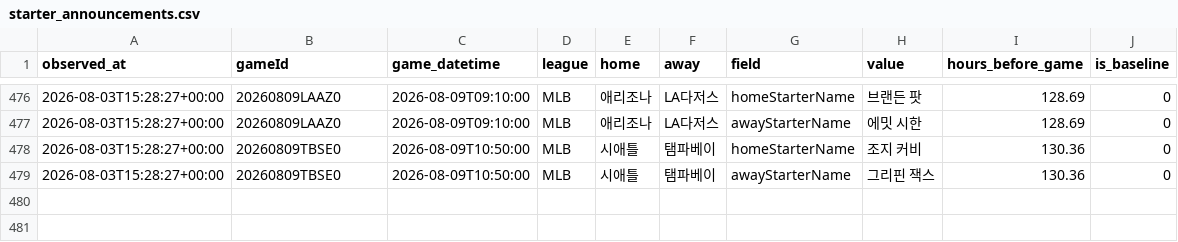
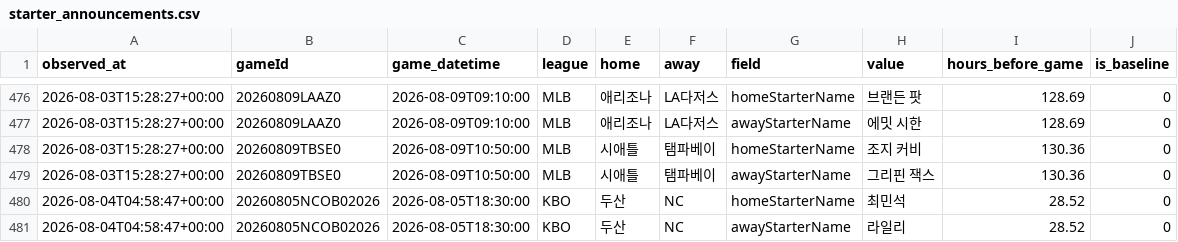
Before and after one commit to choigod1023/proto-odds-research, a CSV file: data/raw/info_watch/starter_announcements.csv, drawn as a sheet; only a part is shown, gaps mark what is left out; the diff names each change by its address in the sheet, - before the commit and + after, or states it on an @@ line.

```diff
--- a/data/raw/info_watch/starter_announcements.csv
+++ b/data/raw/info_watch/starter_announcements.csv
+row 480: 2026-08-04T04:58:47+00:00 | 20260805NCOB02026 | 2026-08-05T18:30:00 | KBO | 두산 | NC | homeStarterName | 최민석 | 28.52 | 0
+row 481: 2026-08-04T04:58:47+00:00 | 20260805NCOB02026 | 2026-08-05T18:30:00 | KBO | 두산 | NC | awayStarterName | 라일리 | 28.52 | 0
```
Also changed, not shown: 4 other files.
